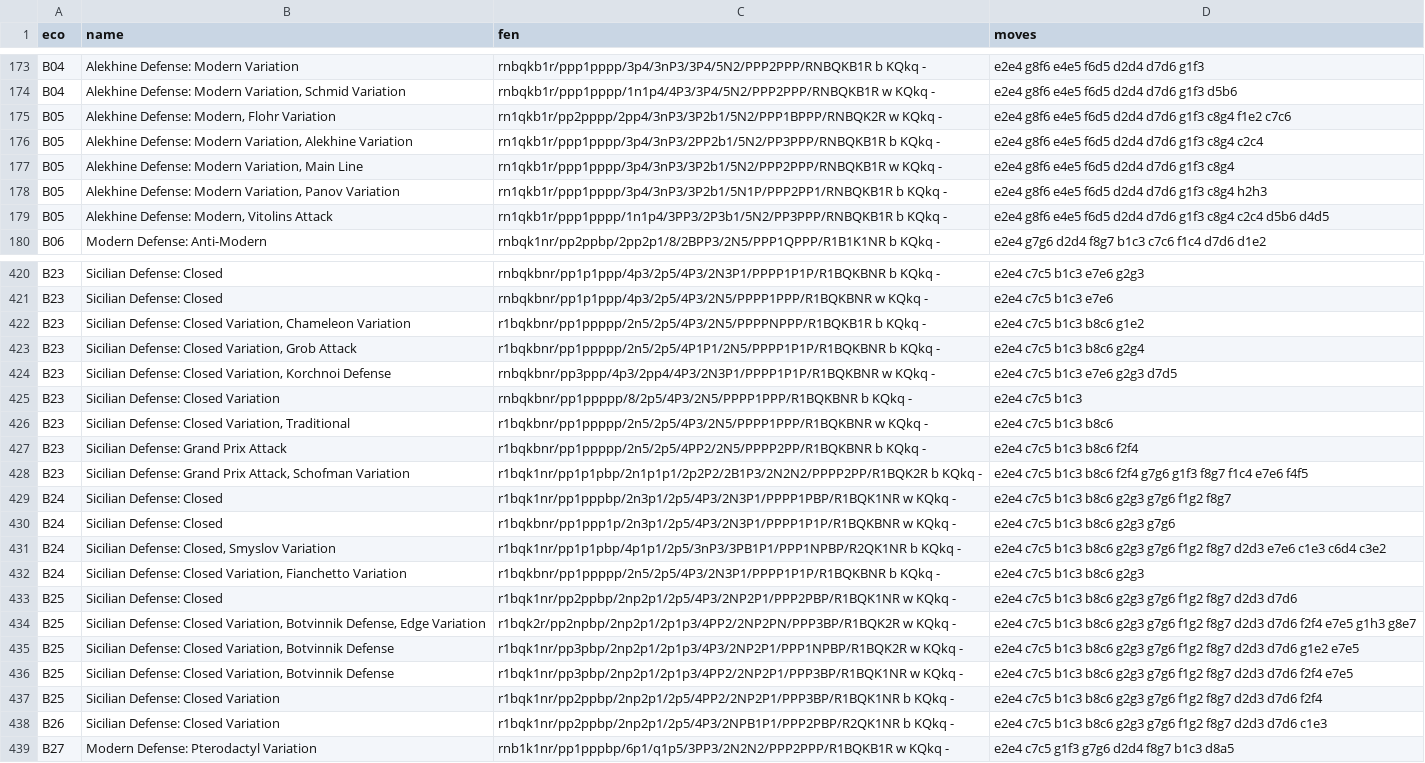
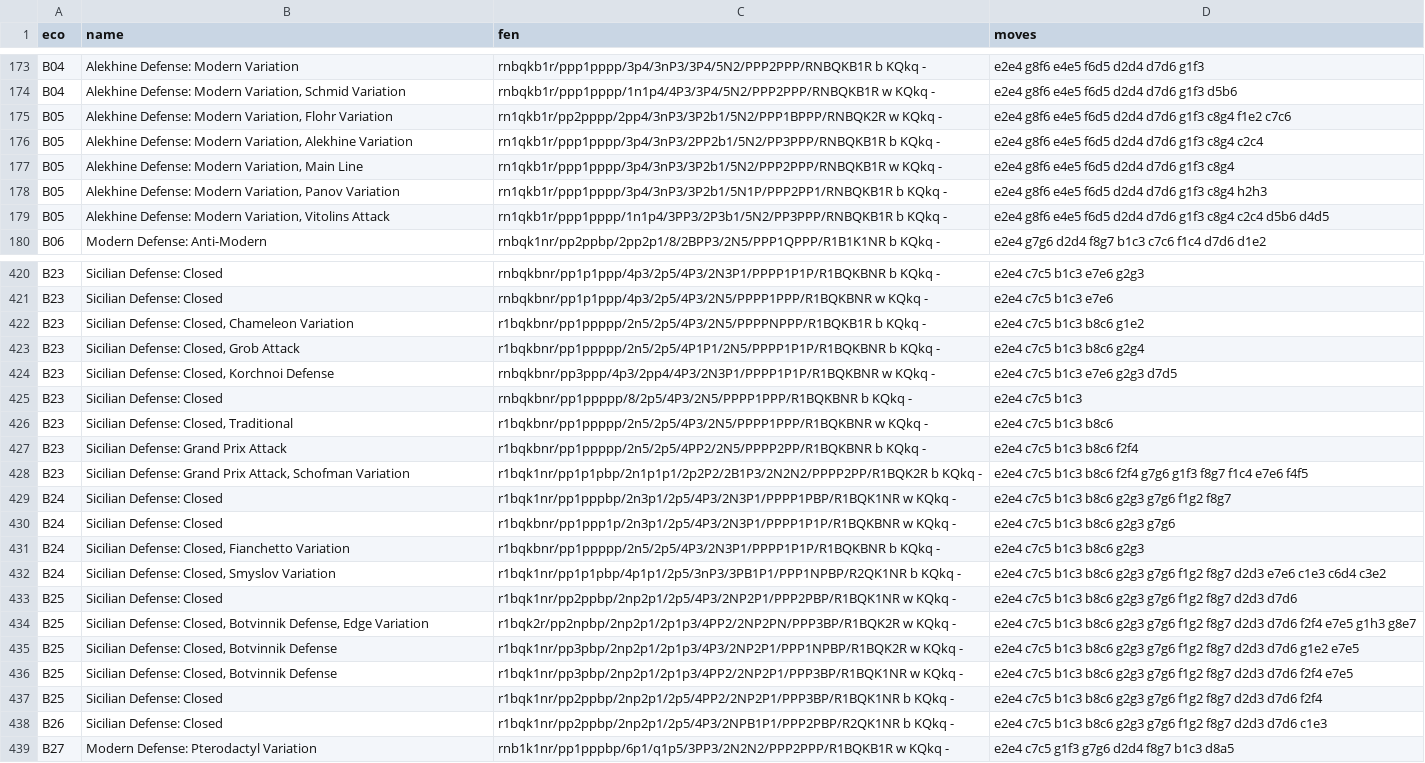
Before and after one commit to lichess-org/chess-openings, a TSV file: b.tsv, drawn as a sheet; only a part is shown, gaps mark what is left out; the diff covers the shown part only.

Commit message:
b.tsv: parity with scalachess after ornicar/scalachess#214

```diff
--- a/b.tsv
+++ b/b.tsv
@@ -174,3 +174,3 @@ B04	Alekhine Defense: Modern Variation	rnbqkb1r/ppp1pppp/3p4/3nP3/3P4/5N2/PPP2PP
 B04	Alekhine Defense: Modern Variation, Schmid Variation	rnbqkb1r/ppp1pppp/1n1p4/4P3/3P4/5N2/PPP2PPP/RNBQKB1R w KQkq -	e2e4 g8f6 e4e5 f6d5 d2d4 d7d6 g1f3 d5b6
-B05	Alekhine Defense: Modern, Flohr Variation	rn1qkb1r/pp2pppp/2pp4/3nP3/3P2b1/5N2/PPP1BPPP/RNBQK2R w KQkq -	e2e4 g8f6 e4e5 f6d5 d2d4 d7d6 g1f3 c8g4 f1e2 c7c6
+B05	Alekhine Defense: Modern Variation, Flohr Variation	rn1qkb1r/pp2pppp/2pp4/3nP3/3P2b1/5N2/PPP1BPPP/RNBQK2R w KQkq -	e2e4 g8f6 e4e5 f6d5 d2d4 d7d6 g1f3 c8g4 f1e2 c7c6
 B05	Alekhine Defense: Modern Variation, Alekhine Variation	rn1qkb1r/ppp1pppp/3p4/3nP3/2PP2b1/5N2/PP3PPP/RNBQKB1R b KQkq -	e2e4 g8f6 e4e5 f6d5 d2d4 d7d6 g1f3 c8g4 c2c4
@@ -178,3 +178,3 @@ B05	Alekhine Defense: Modern Variation, Main Line	rn1qkb1r/ppp1pppp/3p4/3nP3/3P2
 B05	Alekhine Defense: Modern Variation, Panov Variation	rn1qkb1r/ppp1pppp/3p4/3nP3/3P2b1/5N1P/PPP2PP1/RNBQKB1R b KQkq -	e2e4 g8f6 e4e5 f6d5 d2d4 d7d6 g1f3 c8g4 h2h3
-B05	Alekhine Defense: Modern, Vitolins Attack	rn1qkb1r/ppp1pppp/1n1p4/3PP3/2P3b1/5N2/PP3PPP/RNBQKB1R b KQkq -	e2e4 g8f6 e4e5 f6d5 d2d4 d7d6 g1f3 c8g4 c2c4 d5b6 d4d5
+B05	Alekhine Defense: Modern Variation, Vitolins Attack	rn1qkb1r/ppp1pppp/1n1p4/3PP3/2P3b1/5N2/PP3PPP/RNBQKB1R b KQkq -	e2e4 g8f6 e4e5 f6d5 d2d4 d7d6 g1f3 c8g4 c2c4 d5b6 d4d5
 B06	Modern Defense: Anti-Modern	rnbqk1nr/pp2ppbp/2pp2p1/8/2BPP3/2N5/PPP1QPPP/R1B1K1NR b KQkq -	e2e4 g7g6 d2d4 f8g7 b1c3 c7c6 f1c4 d7d6 d1e2
@@ -421,7 +421,7 @@ B23	Sicilian Defense: Closed	rnbqkbnr/pp1p1ppp/4p3/2p5/4P3/2N3P1/PPPP1P1P/R1BQKB
 B23	Sicilian Defense: Closed	rnbqkbnr/pp1p1ppp/4p3/2p5/4P3/2N5/PPPP1PPP/R1BQKBNR w KQkq -	e2e4 c7c5 b1c3 e7e6
-B23	Sicilian Defense: Closed Variation, Chameleon Variation	r1bqkbnr/pp1ppppp/2n5/2p5/4P3/2N5/PPPPNPPP/R1BQKB1R b KQkq -	e2e4 c7c5 b1c3 b8c6 g1e2
-B23	Sicilian Defense: Closed Variation, Grob Attack	r1bqkbnr/pp1ppppp/2n5/2p5/4P1P1/2N5/PPPP1P1P/R1BQKBNR b KQkq -	e2e4 c7c5 b1c3 b8c6 g2g4
-B23	Sicilian Defense: Closed Variation, Korchnoi Defense	rnbqkbnr/pp3ppp/4p3/2pp4/4P3/2N3P1/PPPP1P1P/R1BQKBNR w KQkq -	e2e4 c7c5 b1c3 e7e6 g2g3 d7d5
-B23	Sicilian Defense: Closed Variation	rnbqkbnr/pp1ppppp/8/2p5/4P3/2N5/PPPP1PPP/R1BQKBNR b KQkq -	e2e4 c7c5 b1c3
-B23	Sicilian Defense: Closed Variation, Traditional	r1bqkbnr/pp1ppppp/2n5/2p5/4P3/2N5/PPPP1PPP/R1BQKBNR w KQkq -	e2e4 c7c5 b1c3 b8c6
+B23	Sicilian Defense: Closed, Chameleon Variation	r1bqkbnr/pp1ppppp/2n5/2p5/4P3/2N5/PPPPNPPP/R1BQKB1R b KQkq -	e2e4 c7c5 b1c3 b8c6 g1e2
+B23	Sicilian Defense: Closed, Grob Attack	r1bqkbnr/pp1ppppp/2n5/2p5/4P1P1/2N5/PPPP1P1P/R1BQKBNR b KQkq -	e2e4 c7c5 b1c3 b8c6 g2g4
+B23	Sicilian Defense: Closed, Korchnoi Defense	rnbqkbnr/pp3ppp/4p3/2pp4/4P3/2N3P1/PPPP1P1P/R1BQKBNR w KQkq -	e2e4 c7c5 b1c3 e7e6 g2g3 d7d5
+B23	Sicilian Defense: Closed	rnbqkbnr/pp1ppppp/8/2p5/4P3/2N5/PPPP1PPP/R1BQKBNR b KQkq -	e2e4 c7c5 b1c3
+B23	Sicilian Defense: Closed, Traditional	r1bqkbnr/pp1ppppp/2n5/2p5/4P3/2N5/PPPP1PPP/R1BQKBNR w KQkq -	e2e4 c7c5 b1c3 b8c6
 B23	Sicilian Defense: Grand Prix Attack	r1bqkbnr/pp1ppppp/2n5/2p5/4PP2/2N5/PPPP2PP/R1BQKBNR b KQkq -	e2e4 c7c5 b1c3 b8c6 f2f4
@@ -430,10 +430,10 @@ B24	Sicilian Defense: Closed	r1bqk1nr/pp1pppbp/2n3p1/2p5/4P3/2N3P1/PPPP1PBP/R1BQ
 B24	Sicilian Defense: Closed	r1bqkbnr/pp1ppp1p/2n3p1/2p5/4P3/2N3P1/PPPP1P1P/R1BQKBNR w KQkq -	e2e4 c7c5 b1c3 b8c6 g2g3 g7g6
+B24	Sicilian Defense: Closed, Fianchetto Variation	r1bqkbnr/pp1ppppp/2n5/2p5/4P3/2N3P1/PPPP1P1P/R1BQKBNR b KQkq -	e2e4 c7c5 b1c3 b8c6 g2g3
 B24	Sicilian Defense: Closed, Smyslov Variation	r1bqk1nr/pp1p1pbp/4p1p1/2p5/3nP3/3PB1P1/PPP1NPBP/R2QK1NR b KQkq -	e2e4 c7c5 b1c3 b8c6 g2g3 g7g6 f1g2 f8g7 d2d3 e7e6 c1e3 c6d4 c3e2
-B24	Sicilian Defense: Closed Variation, Fianchetto Variation	r1bqkbnr/pp1ppppp/2n5/2p5/4P3/2N3P1/PPPP1P1P/R1BQKBNR b KQkq -	e2e4 c7c5 b1c3 b8c6 g2g3
 B25	Sicilian Defense: Closed	r1bqk1nr/pp2ppbp/2np2p1/2p5/4P3/2NP2P1/PPP2PBP/R1BQK1NR w KQkq -	e2e4 c7c5 b1c3 b8c6 g2g3 g7g6 f1g2 f8g7 d2d3 d7d6
-B25	Sicilian Defense: Closed Variation, Botvinnik Defense, Edge Variation	r1bqk2r/pp2npbp/2np2p1/2p1p3/4PP2/2NP2PN/PPP3BP/R1BQK2R w KQkq -	e2e4 c7c5 b1c3 b8c6 g2g3 g7g6 f1g2 f8g7 d2d3 d7d6 f2f4 e7e5 g1h3 g8e7
-B25	Sicilian Defense: Closed Variation, Botvinnik Defense	r1bqk1nr/pp3pbp/2np2p1/2p1p3/4P3/2NP2P1/PPP1NPBP/R1BQK2R w KQkq -	e2e4 c7c5 b1c3 b8c6 g2g3 g7g6 f1g2 f8g7 d2d3 d7d6 g1e2 e7e5
-B25	Sicilian Defense: Closed Variation, Botvinnik Defense	r1bqk1nr/pp3pbp/2np2p1/2p1p3/4PP2/2NP2P1/PPP3BP/R1BQK1NR w KQkq -	e2e4 c7c5 b1c3 b8c6 g2g3 g7g6 f1g2 f8g7 d2d3 d7d6 f2f4 e7e5
-B25	Sicilian Defense: Closed Variation	r1bqk1nr/pp2ppbp/2np2p1/2p5/4PP2/2NP2P1/PPP3BP/R1BQK1NR b KQkq -	e2e4 c7c5 b1c3 b8c6 g2g3 g7g6 f1g2 f8g7 d2d3 d7d6 f2f4
-B26	Sicilian Defense: Closed Variation	r1bqk1nr/pp2ppbp/2np2p1/2p5/4P3/2NPB1P1/PPP2PBP/R2QK1NR b KQkq -	e2e4 c7c5 b1c3 b8c6 g2g3 g7g6 f1g2 f8g7 d2d3 d7d6 c1e3
+B25	Sicilian Defense: Closed, Botvinnik Defense, Edge Variation	r1bqk2r/pp2npbp/2np2p1/2p1p3/4PP2/2NP2PN/PPP3BP/R1BQK2R w KQkq -	e2e4 c7c5 b1c3 b8c6 g2g3 g7g6 f1g2 f8g7 d2d3 d7d6 f2f4 e7e5 g1h3 g8e7
+B25	Sicilian Defense: Closed, Botvinnik Defense	r1bqk1nr/pp3pbp/2np2p1/2p1p3/4P3/2NP2P1/PPP1NPBP/R1BQK2R w KQkq -	e2e4 c7c5 b1c3 b8c6 g2g3 g7g6 f1g2 f8g7 d2d3 d7d6 g1e2 e7e5
+B25	Sicilian Defense: Closed, Botvinnik Defense	r1bqk1nr/pp3pbp/2np2p1/2p1p3/4PP2/2NP2P1/PPP3BP/R1BQK1NR w KQkq -	e2e4 c7c5 b1c3 b8c6 g2g3 g7g6 f1g2 f8g7 d2d3 d7d6 f2f4 e7e5
+B25	Sicilian Defense: Closed	r1bqk1nr/pp2ppbp/2np2p1/2p5/4PP2/2NP2P1/PPP3BP/R1BQK1NR b KQkq -	e2e4 c7c5 b1c3 b8c6 g2g3 g7g6 f1g2 f8g7 d2d3 d7d6 f2f4
+B26	Sicilian Defense: Closed	r1bqk1nr/pp2ppbp/2np2p1/2p5/4P3/2NPB1P1/PPP2PBP/R2QK1NR b KQkq -	e2e4 c7c5 b1c3 b8c6 g2g3 g7g6 f1g2 f8g7 d2d3 d7d6 c1e3
 B27	Modern Defense: Pterodactyl Variation	rnb1k1nr/pp1pppbp/6p1/q1p5/3PP3/2N2N2/PPP2PPP/R1BQKB1R w KQkq -	e2e4 c7c5 g1f3 g7g6 d2d4 f8g7 b1c3 d8a5
```
Also changed, not shown: 21 edited cells elsewhere in this file.
